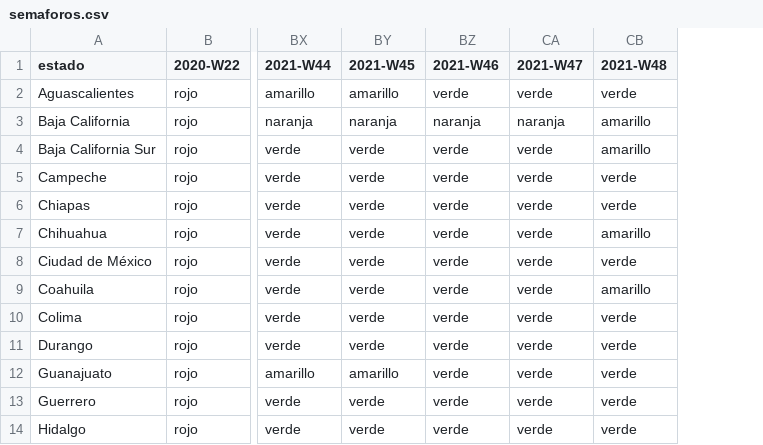
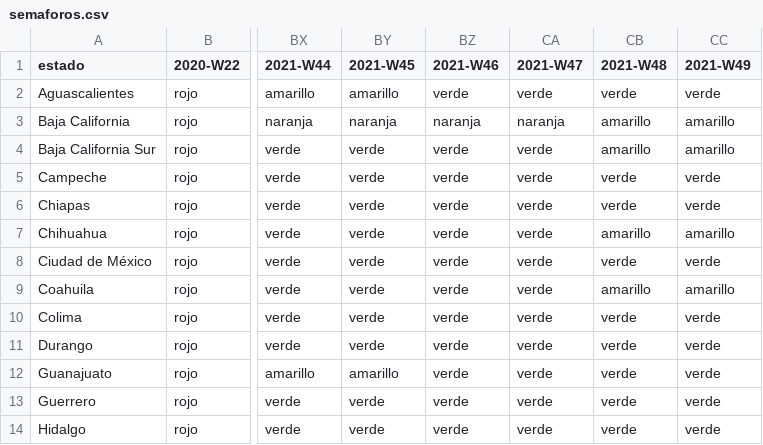
Before and after one commit to Bisaloo/semaforos, a CSV file: inst/extdata/semaforos.csv, drawn as a sheet; only a part is shown, gaps mark what is left out; the diff names each change by its address in the sheet, - before the commit and + after, or states it on an @@ line.

```diff
--- a/inst/extdata/semaforos.csv
+++ b/inst/extdata/semaforos.csv
+column CC (2021-W49), rows 2-14: verde | amarillo | amarillo | verde | verde | amarillo | verde | amarillo | verde | verde | verde | verde | verde
```
